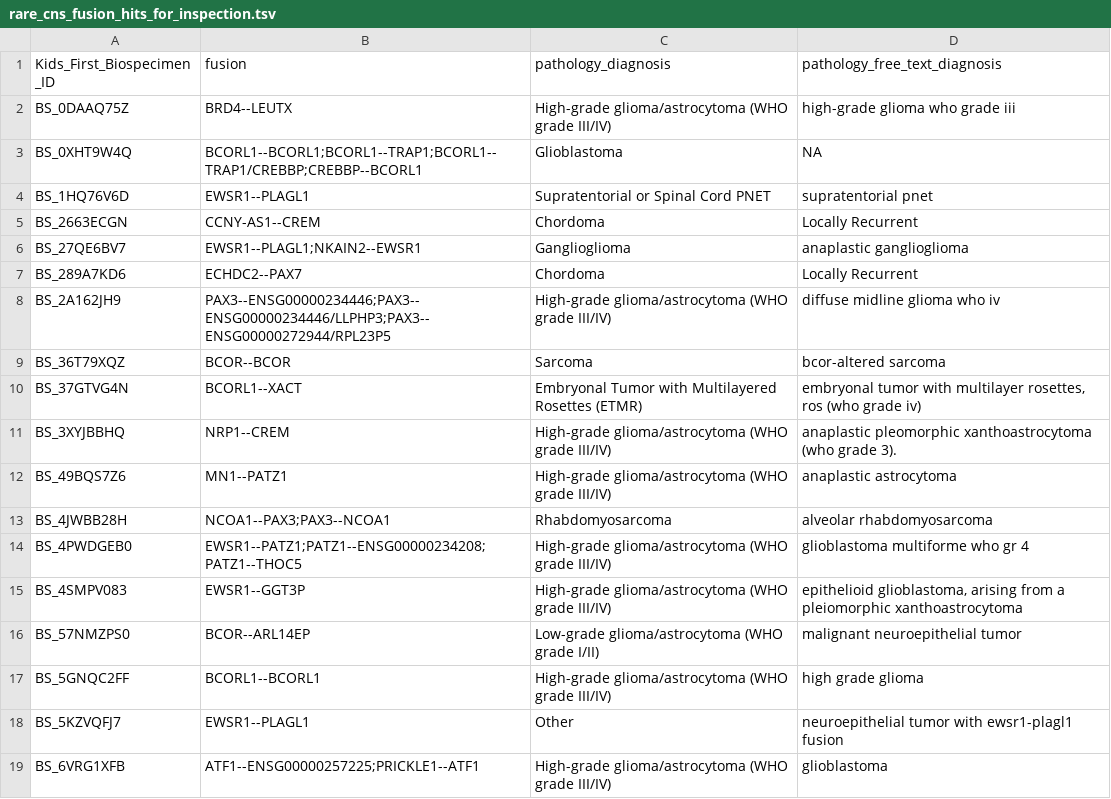
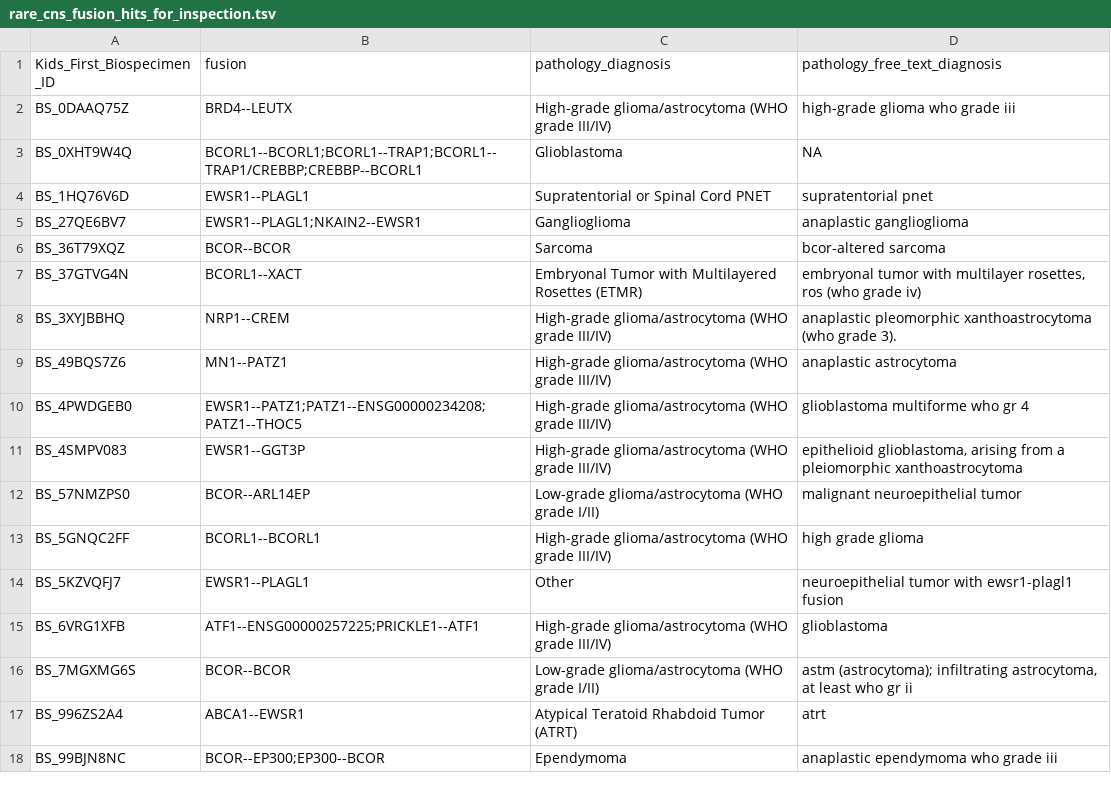
Before and after one commit to rokitalab/OpenPedCan-Project-CNH, a TSV file: analyses/molecular-subtyping-Rare-CNS/results/rare_cns_fusion_hits_for_inspection.tsv, drawn as a sheet; only a part is shown; the shorter side is filled out with more unchanged rows; the diff covers the shown part only.

```diff
--- a/analyses/molecular-subtyping-Rare-CNS/results/rare_cns_fusion_hits_for_inspection.tsv
+++ b/analyses/molecular-subtyping-Rare-CNS/results/rare_cns_fusion_hits_for_inspection.tsv
@@ -4,6 +4,3 @@ BS_0XHT9W4Q	BCORL1--BCORL1;BCORL1--TRAP1;BCORL1--TRAP1/CREBBP;CREBBP--BCORL1	Gli
 BS_1HQ76V6D	EWSR1--PLAGL1	Supratentorial or Spinal Cord PNET	supratentorial pnet
-BS_2663ECGN	CCNY-AS1--CREM	Chordoma	Locally Recurrent
 BS_27QE6BV7	EWSR1--PLAGL1;NKAIN2--EWSR1	Ganglioglioma	anaplastic ganglioglioma
-BS_289A7KD6	ECHDC2--PAX7	Chordoma	Locally Recurrent
-BS_2A162JH9	PAX3--ENSG00000234446;PAX3--ENSG00000234446/LLPHP3;PAX3--ENSG00000272944/RPL23P5	High-grade glioma/astrocytoma (WHO grade III/IV)	diffuse midline glioma who iv
 BS_36T79XQZ	BCOR--BCOR	Sarcoma	bcor-altered sarcoma
@@ -12,3 +9,2 @@ BS_3XYJBBHQ	NRP1--CREM	High-grade glioma/astrocytoma (WHO grade III/IV)	anaplast
 BS_49BQS7Z6	MN1--PATZ1	High-grade glioma/astrocytoma (WHO grade III/IV)	anaplastic astrocytoma
-BS_4JWBB28H	NCOA1--PAX3;PAX3--NCOA1	Rhabdomyosarcoma	alveolar rhabdomyosarcoma
 BS_4PWDGEB0	EWSR1--PATZ1;PATZ1--ENSG00000234208;PATZ1--THOC5	High-grade glioma/astrocytoma (WHO grade III/IV)	glioblastoma multiforme who gr 4
```
Also changed, not shown: 23 removed rows elsewhere in this file, 4 other files.
